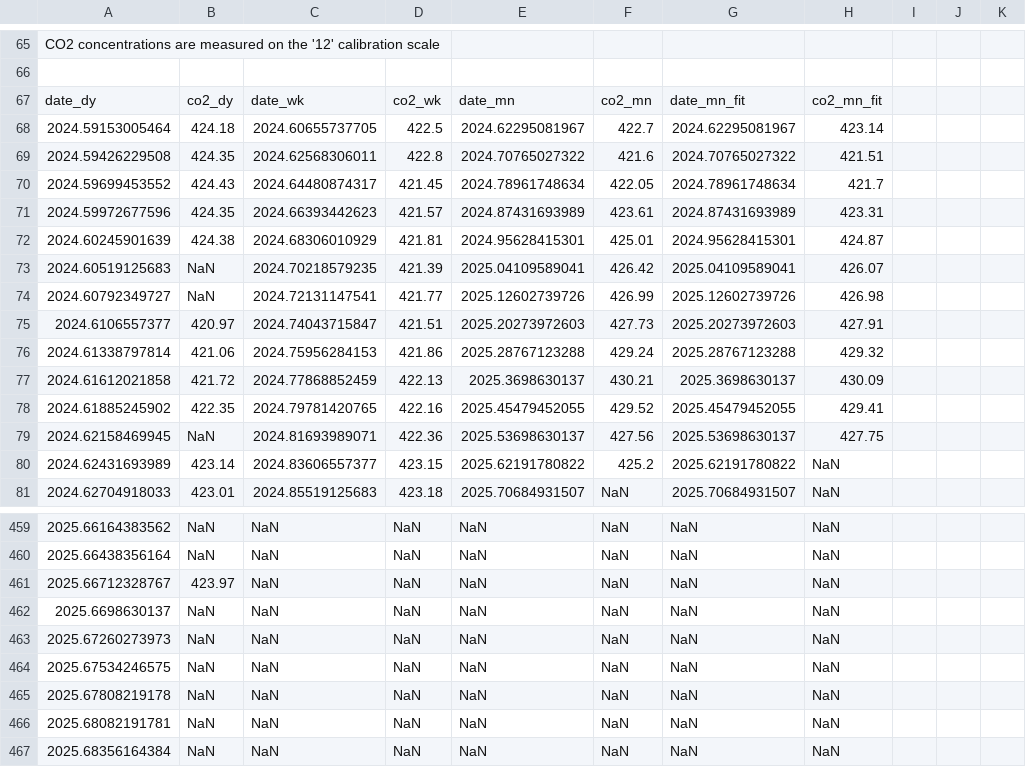
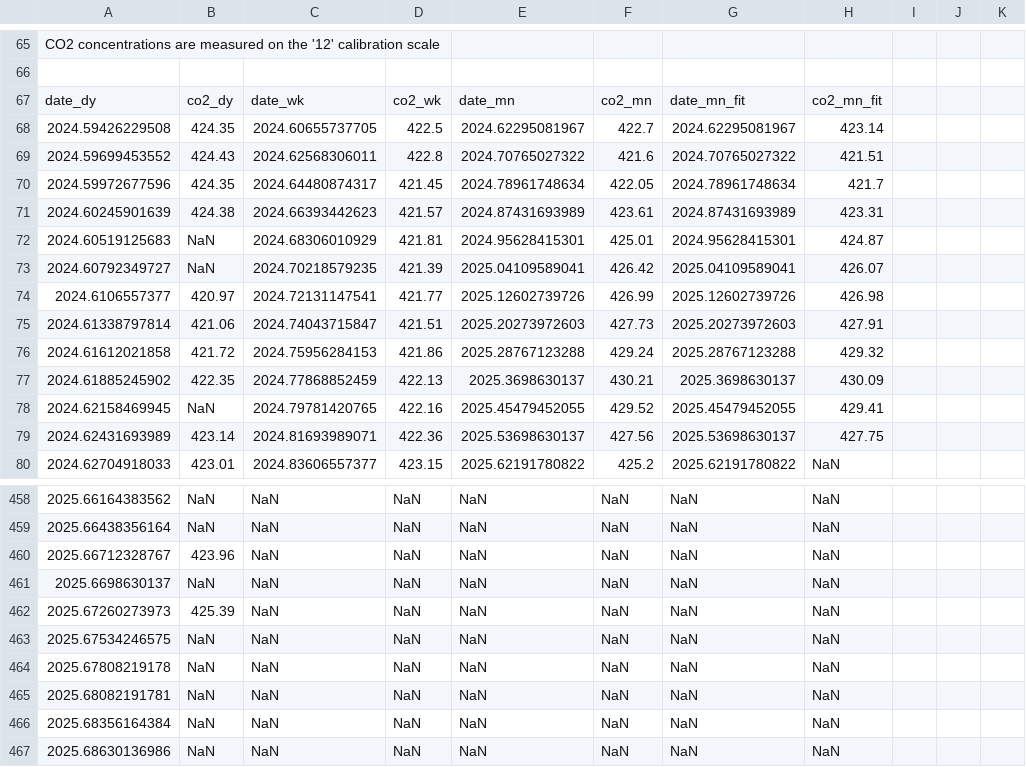
Before and after one commit to sio-co2o2/keelingcurve_notebooks, a CSV file: preliminary_data/mlo/mlo_one_year_span.csv, drawn as a sheet; only a part is shown, gaps mark what is left out; the shorter side is filled out with more unchanged rows; the diff covers the shown part only.

Commit message:
Update data on 2025-09-04T16:47:57Z

```diff
--- a/preliminary_data/mlo/mlo_one_year_span.csv
+++ b/preliminary_data/mlo/mlo_one_year_span.csv
@@ -69,15 +69,14 @@
 date_dy,co2_dy,date_wk,co2_wk,date_mn,co2_mn,date_mn_fit,co2_mn_fit
-2024.59153005464,424.18,2024.60655737705,422.5,2024.62295081967,422.7,2024.62295081967,423.14
-2024.59426229508,424.35,2024.62568306011,422.8,2024.70765027322,421.6,2024.70765027322,421.51
-2024.59699453552,424.43,2024.64480874317,421.45,2024.78961748634,422.05,2024.78961748634,421.7
-2024.59972677596,424.35,2024.66393442623,421.57,2024.87431693989,423.61,2024.87431693989,423.31
-2024.60245901639,424.38,2024.68306010929,421.81,2024.95628415301,425.01,2024.95628415301,424.87
-2024.60519125683,NaN,2024.70218579235,421.39,2025.04109589041,426.42,2025.04109589041,426.07
-2024.60792349727,NaN,2024.72131147541,421.77,2025.12602739726,426.99,2025.12602739726,426.98
-2024.6106557377,420.97,2024.74043715847,421.51,2025.20273972603,427.73,2025.20273972603,427.91
-2024.61338797814,421.06,2024.75956284153,421.86,2025.28767123288,429.24,2025.28767123288,429.32
-2024.61612021858,421.72,2024.77868852459,422.13,2025.3698630137,430.21,2025.3698630137,430.09
-2024.61885245902,422.35,2024.79781420765,422.16,2025.45479452055,429.52,2025.45479452055,429.41
-2024.62158469945,NaN,2024.81693989071,422.36,2025.53698630137,427.56,2025.53698630137,427.75
-2024.62431693989,423.14,2024.83606557377,423.15,2025.62191780822,425.2,2025.62191780822,NaN
-2024.62704918033,423.01,2024.85519125683,423.18,2025.70684931507,NaN,2025.70684931507,NaN
+2024.59426229508,424.35,2024.60655737705,422.5,2024.62295081967,422.7,2024.62295081967,423.14
+2024.59699453552,424.43,2024.62568306011,422.8,2024.70765027322,421.6,2024.70765027322,421.51
+2024.59972677596,424.35,2024.64480874317,421.45,2024.78961748634,422.05,2024.78961748634,421.7
+2024.60245901639,424.38,2024.66393442623,421.57,2024.87431693989,423.61,2024.87431693989,423.31
+2024.60519125683,NaN,2024.68306010929,421.81,2024.95628415301,425.01,2024.95628415301,424.87
+2024.60792349727,NaN,2024.70218579235,421.39,2025.04109589041,426.42,2025.04109589041,426.07
+2024.6106557377,420.97,2024.72131147541,421.77,2025.12602739726,426.99,2025.12602739726,426.98
+2024.61338797814,421.06,2024.74043715847,421.51,2025.20273972603,427.73,2025.20273972603,427.91
+2024.61612021858,421.72,2024.75956284153,421.86,2025.28767123288,429.24,2025.28767123288,429.32
+2024.61885245902,422.35,2024.77868852459,422.13,2025.3698630137,430.21,2025.3698630137,430.09
+2024.62158469945,NaN,2024.79781420765,422.16,2025.45479452055,429.52,2025.45479452055,429.41
+2024.62431693989,423.14,2024.81693989071,422.36,2025.53698630137,427.56,2025.53698630137,427.75
+2024.62704918033,423.01,2024.83606557377,423.15,2025.62191780822,425.2,2025.62191780822,NaN
@@ -462,5 +461,5 @@ date_dy,co2_dy,date_wk,co2_wk,date_mn,co2_mn,date_mn_fit,co2_mn_fit
 2025.66438356164,NaN,NaN,NaN,NaN,NaN,NaN,NaN
-2025.66712328767,423.97,NaN,NaN,NaN,NaN,NaN,NaN
+2025.66712328767,423.96,NaN,NaN,NaN,NaN,NaN,NaN
 2025.6698630137,NaN,NaN,NaN,NaN,NaN,NaN,NaN
-2025.67260273973,NaN,NaN,NaN,NaN,NaN,NaN,NaN
+2025.67260273973,425.39,NaN,NaN,NaN,NaN,NaN,NaN
 2025.67534246575,NaN,NaN,NaN,NaN,NaN,NaN,NaN
```
Also changed, not shown: 86 edited cells elsewhere in this file, preliminary_data/mlo/mlo_full_record_now_span.csv, preliminary_data/mlo/mlo_one_month_span.csv, 2 other files.
